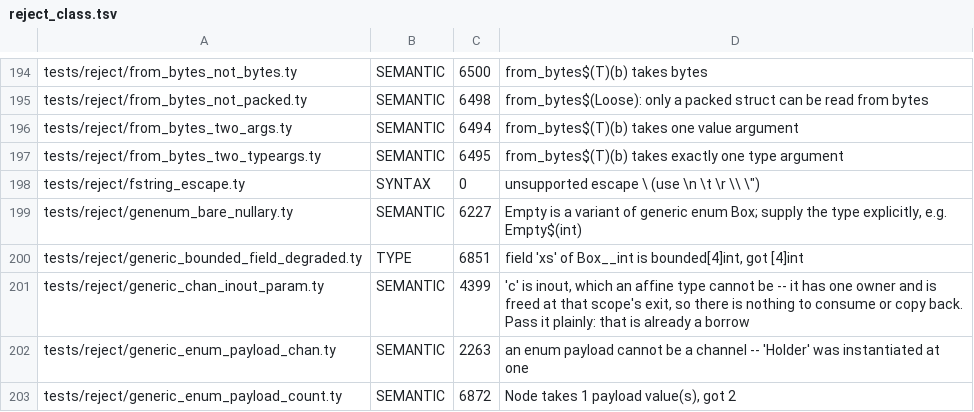
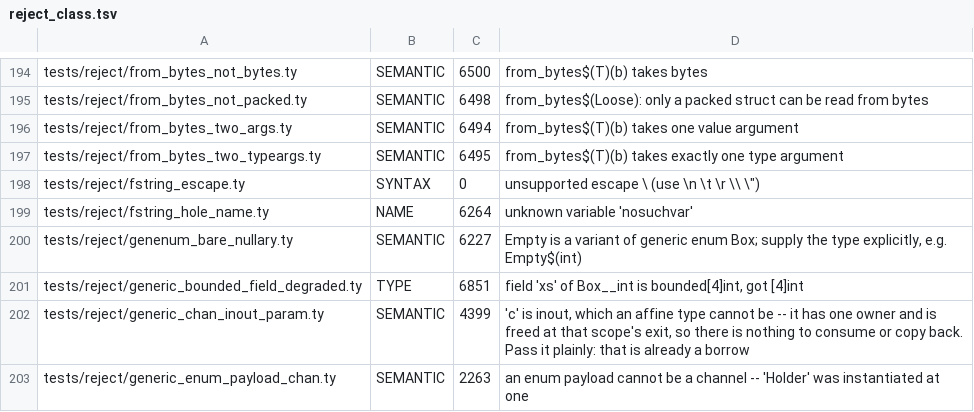
Before and after one commit to StefanVonRanda/tycho, a TSV file: compiler/reject_class.tsv, drawn as a sheet; only a part is shown, gaps mark what is left out; the shorter side is filled out with more unchanged rows.

```diff
--- a/compiler/reject_class.tsv
+++ b/compiler/reject_class.tsv
@@ -198,2 +198,3 @@ tests/reject/from_bytes_two_typeargs.ty	SEMANTIC	6495	from_bytes$(T)(b) takes ex
 tests/reject/fstring_escape.ty	SYNTAX	0	unsupported escape \  (use \n \t \r \\ \")
+tests/reject/fstring_hole_name.ty	NAME	6264	unknown variable 'nosuchvar'
 tests/reject/genenum_bare_nullary.ty	SEMANTIC	6227	Empty is a variant of generic enum Box; supply the type explicitly, e.g. Empty$(int)
```
Also changed, not shown: 14 other files.
